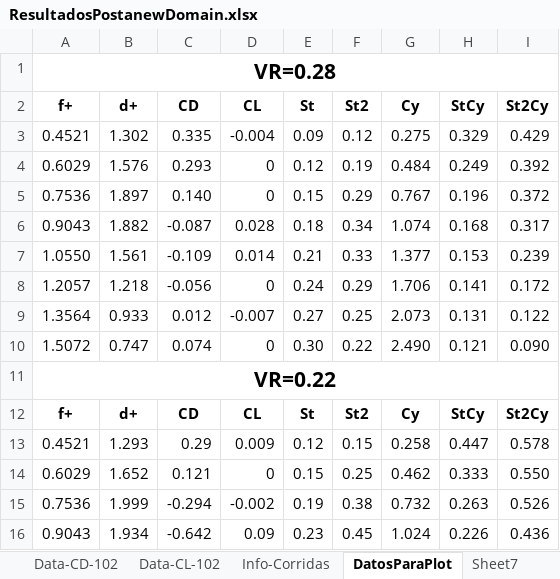
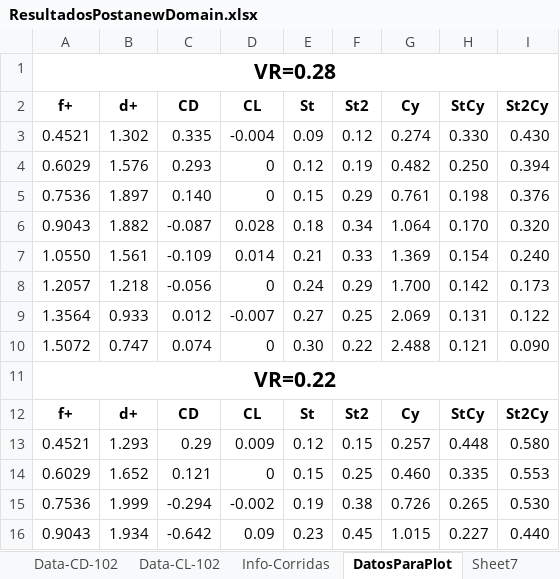
Before and after one commit to AndresPedemonteFIUBA/alaBatiente, an Excel workbook: Resultados/ResultadosPostanewDomain.xlsx, sheet DatosParaPlot, drawn as a sheet; only a part is shown; values as stored, in another font and other column widths than the file's, no borders; the diff covers the shown part only; the diff names each change by its address in the sheet, - before the commit and + after, or states it on an @@ line.

```diff
--- a/Resultados/ResultadosPostanewDomain.xlsx (sheet DatosParaPlot)
+++ b/Resultados/ResultadosPostanewDomain.xlsx (sheet DatosParaPlot)
-G3 (Cy): 0.275
+G3 (Cy): 0.274
-H3 (StCy): 0.329
+H3 (StCy): 0.330
-I3 (St2Cy): 0.429
+I3 (St2Cy): 0.430
-G4 (Cy): 0.484
+G4 (Cy): 0.482
-H4 (StCy): 0.249
+H4 (StCy): 0.250
-I4 (St2Cy): 0.392
+I4 (St2Cy): 0.394
-G5 (Cy): 0.767
+G5 (Cy): 0.761
-H5 (StCy): 0.196
+H5 (StCy): 0.198
-I5 (St2Cy): 0.372
+I5 (St2Cy): 0.376
-G6 (Cy): 1.074
+G6 (Cy): 1.064
-H6 (StCy): 0.168
+H6 (StCy): 0.170
-I6 (St2Cy): 0.317
+I6 (St2Cy): 0.320
-G7 (Cy): 1.377
+G7 (Cy): 1.369
-H7 (StCy): 0.153
+H7 (StCy): 0.154
-I7 (St2Cy): 0.239
+I7 (St2Cy): 0.240
-G8 (Cy): 1.706
+G8 (Cy): 1.700
-H8 (StCy): 0.141
+H8 (StCy): 0.142
-I8 (St2Cy): 0.172
+I8 (St2Cy): 0.173
-G9 (Cy): 2.073
+G9 (Cy): 2.069
-G10 (Cy): 2.490
+G10 (Cy): 2.488
-G13 (Cy): 0.258
+G13 (Cy): 0.257
-H13 (StCy): 0.447
+H13 (StCy): 0.448
-I13 (St2Cy): 0.578
+I13 (St2Cy): 0.580
-G14 (Cy): 0.462
+G14 (Cy): 0.460
-H14 (StCy): 0.333
+H14 (StCy): 0.335
-I14 (St2Cy): 0.550
+I14 (St2Cy): 0.553
-G15 (Cy): 0.732
+G15 (Cy): 0.726
-H15 (StCy): 0.263
+H15 (StCy): 0.265
-I15 (St2Cy): 0.526
+I15 (St2Cy): 0.530
-G16 (Cy): 1.024
+G16 (Cy): 1.015
-H16 (StCy): 0.226
+H16 (StCy): 0.227
-I16 (St2Cy): 0.436
+I16 (St2Cy): 0.440
```
Also changed, not shown: 26 edited cells elsewhere in this sheet, sheet Main, sheet Info-Corridas, formulas that keep their value, 19 other files.
